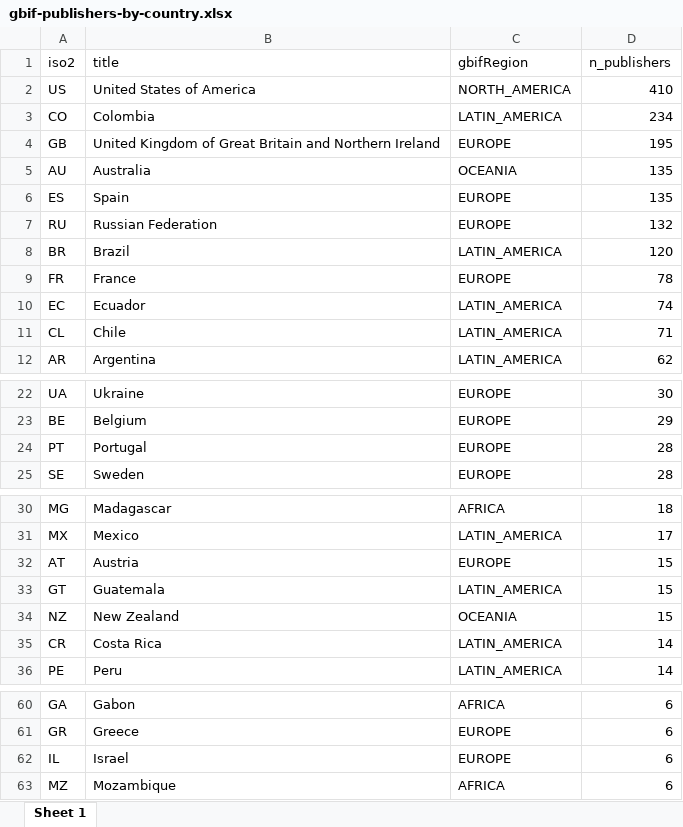
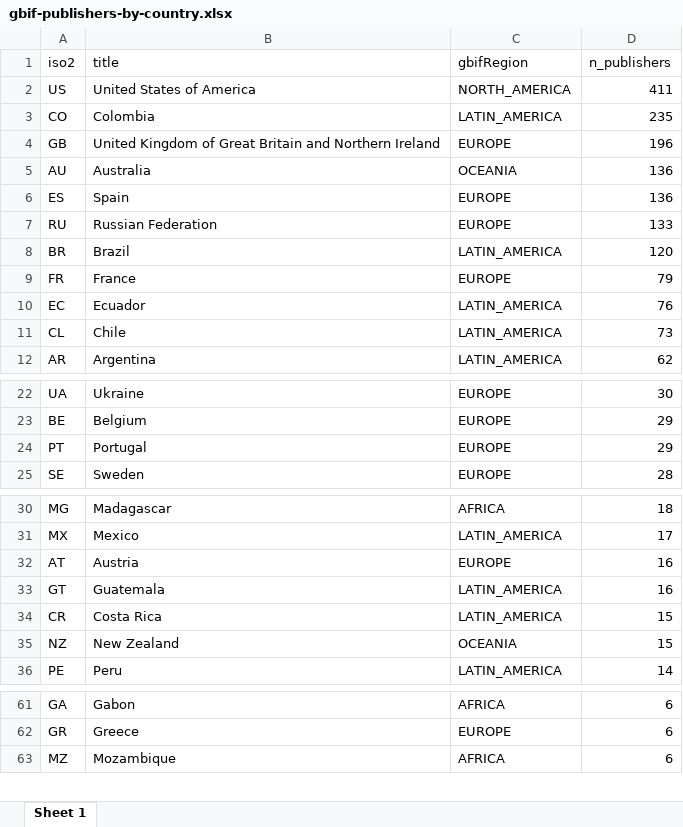
Before and after one commit to jhnwllr/gbif-publishers-by-country, an Excel workbook: exports/gbif-publishers-by-country.xlsx, sheet Sheet 1, drawn as a sheet; only a part is shown, gaps mark what is left out; values as stored, in another font and other column widths than the file's, no borders; removed rows and columns are numbered as before the commit, all else as after; the diff covers the shown part only; the diff names each change by its address in the sheet, - before the commit and + after, or states it on an @@ line.

```diff
--- a/exports/gbif-publishers-by-country.xlsx (sheet Sheet 1)
+++ b/exports/gbif-publishers-by-country.xlsx (sheet Sheet 1)
-D2 (n_publishers): 410
+D2 (n_publishers): 411
-D3 (n_publishers): 234
+D3 (n_publishers): 235
-D4 (n_publishers): 195
+D4 (n_publishers): 196
-D5:D6 (n_publishers): 135
+D5:D6 (n_publishers): 136
-D7 (n_publishers): 132
+D7 (n_publishers): 133
-D9 (n_publishers): 78
+D9 (n_publishers): 79
-D10 (n_publishers): 74
+D10 (n_publishers): 76
-D11 (n_publishers): 71
+D11 (n_publishers): 73
-D24 (n_publishers): 28
+D24 (n_publishers): 29
-D32:D33 (n_publishers): 15
+D32:D33 (n_publishers): 16
+row 34: CR | Costa Rica | LATIN_AMERICA | 15
-row 35: CR | Costa Rica | LATIN_AMERICA | 14
-row 62: IL | Israel | EUROPE | 6
```
Also changed, not shown: 5 added rows and 4 removed rows elsewhere in this sheet, 2 other files.
